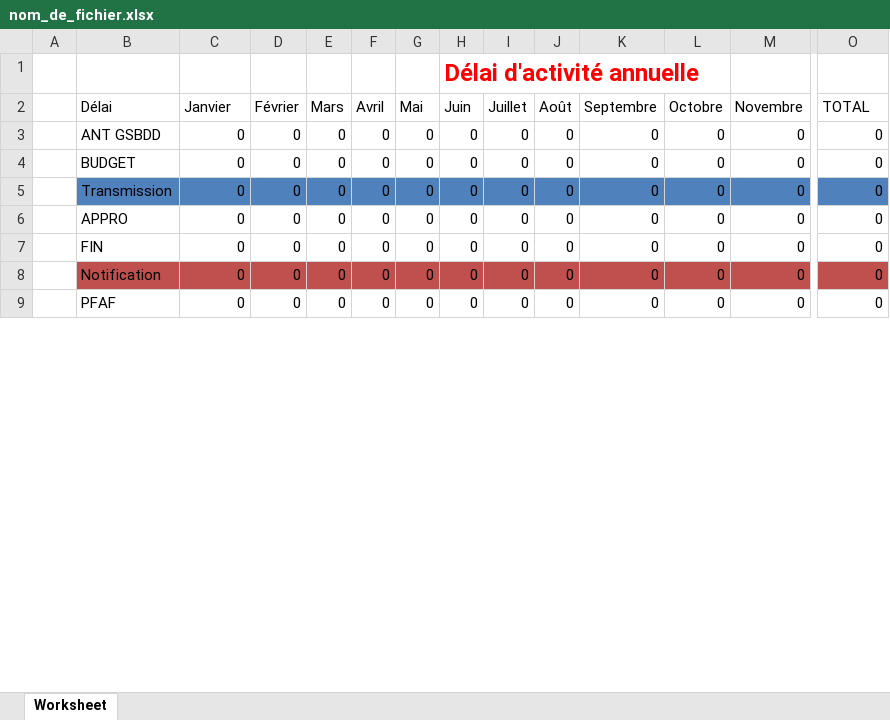
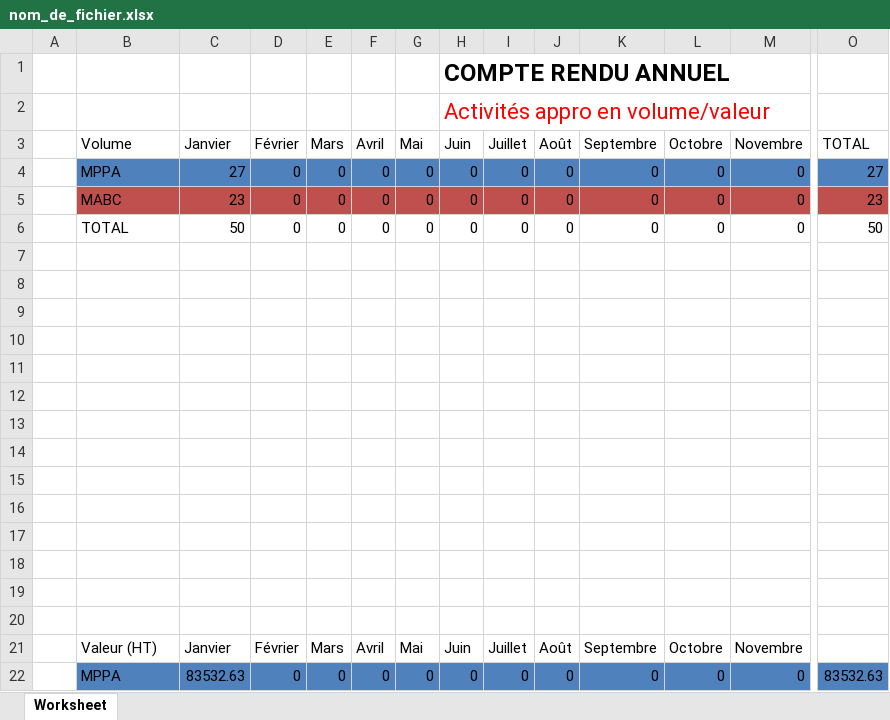
Before and after one commit to JulienLeNoach/suivi-achats, an Excel workbook: public/nom_de_fichier.xlsx, sheet Worksheet, drawn as a sheet; only a part is shown, gaps mark what is left out; values as stored, in another font and other column widths than the file's, no borders; charts and pictures not drawn; addresses are those after the commit; rows hold the shown columns only; the diff covers the shown part only; the diff names each change by its address in the sheet, - before the commit and + after, or states it on an @@ line.

```diff
--- a/public/nom_de_fichier.xlsx (sheet Worksheet)
+++ b/public/nom_de_fichier.xlsx (sheet Worksheet)
-H1 (Juin): Délai d'activité annuelle
+H1 (Juin): COMPTE RENDU ANNUEL
-H1 text colour: #FF0000
+H1 text colour: black
+row 2:  |  |  |  |  |  |  | Activités appro en volume/valeur
-B3: Délai
+B3: Volume
-B4 (Volume): ANT GSBDD
+B4 (Volume): MPPA
-B4:O4 fill: none
+B4:O4 fill: #4F81BD
-C4 (Janvier): 0
+C4 (Janvier): 27
-O4 (TOTAL): 0
+O4 (TOTAL): 27
-B5 (Volume): BUDGET
+B5 (Volume): MABC
-B5:O5 fill: none
+B5:O5 fill: #C0504D
-C5 (Janvier): 0
+C5 (Janvier): 23
-O5 (TOTAL): 0
+O5 (TOTAL): 23
-B6 (Volume): Transmission
+B6 (Volume): TOTAL
-B6:O6 fill: #4F81BD
+B6:O6 fill: none
-C6 (Janvier): 0
+C6 (Janvier): 50
-O6 (TOTAL): 0
+O6 (TOTAL): 50
-row 7:  | APPRO | 0 | 0 | 0 | 0 | 0 | 0 | 0 | 0 | 0 | 0 | 0 | 0
+row 7: (empty)
-row 8:  | FIN | 0 | 0 | 0 | 0 | 0 | 0 | 0 | 0 | 0 | 0 | 0 | 0
+row 8: (empty)
-row 9:  | Notification | 0 | 0 | 0 | 0 | 0 | 0 | 0 | 0 | 0 | 0 | 0 | 0
+row 9: (empty)
-B9:O9 fill: #C0504D
+B9:O9 fill: none
+row 10: (empty)
+row 11: (empty)
+row 12: (empty)
+row 13: (empty)
+row 14: (empty)
+row 15: (empty)
+row 16: (empty)
+row 17: (empty)
+row 18: (empty)
+row 19: (empty)
+row 20: (empty)
+row 21:  | Valeur (HT) | Janvier | Février | Mars | Avril | Mai | Juin | Juillet | Août | Septembre | Octobre | Novembre
-B22 (Volume): PFAF
+B22 (Volume): MPPA
-B22:O22 fill: none
+B22:O22 fill: #4F81BD
-C22 (Janvier): 0
+C22 (Janvier): 83532.63
-O22 (TOTAL): 0
+O22 (TOTAL): 83532.63
```
Also changed, not shown: 120 added rows, 7 removed rows, 151 edited cells and cell formats elsewhere in this sheet, charts or pictures, 19 other files.
